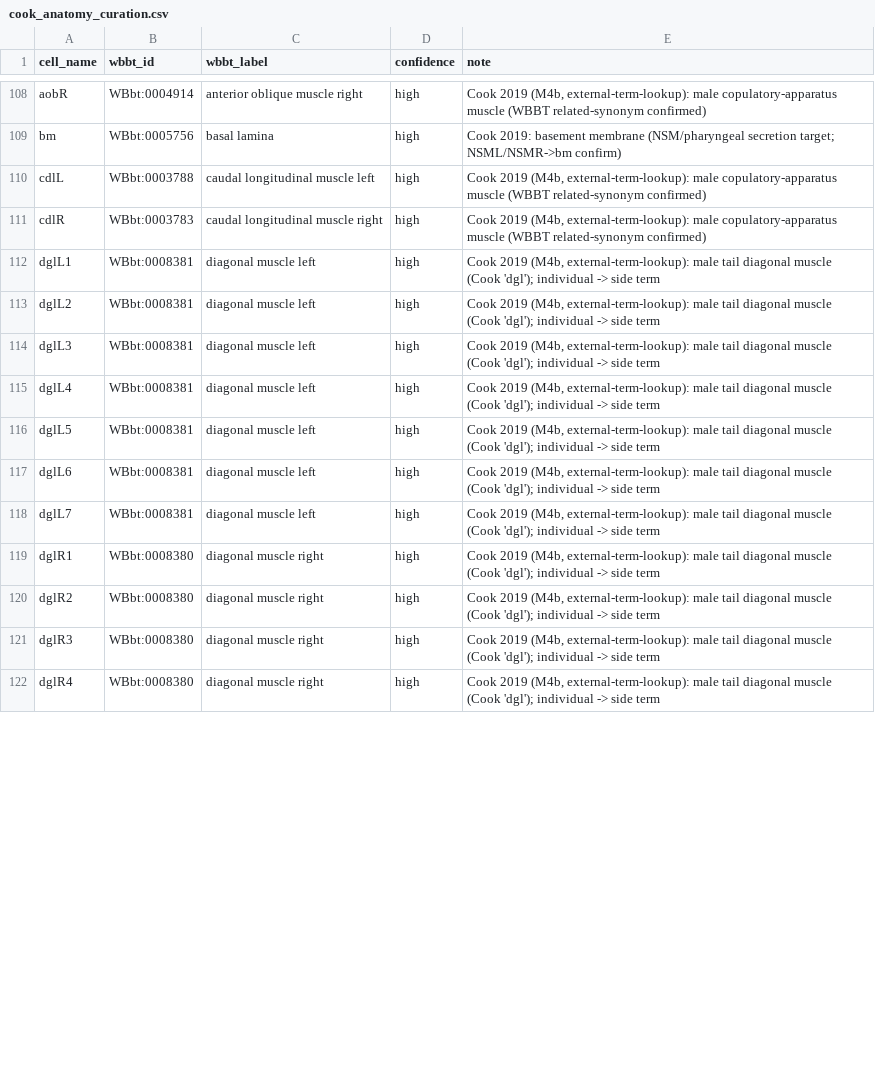
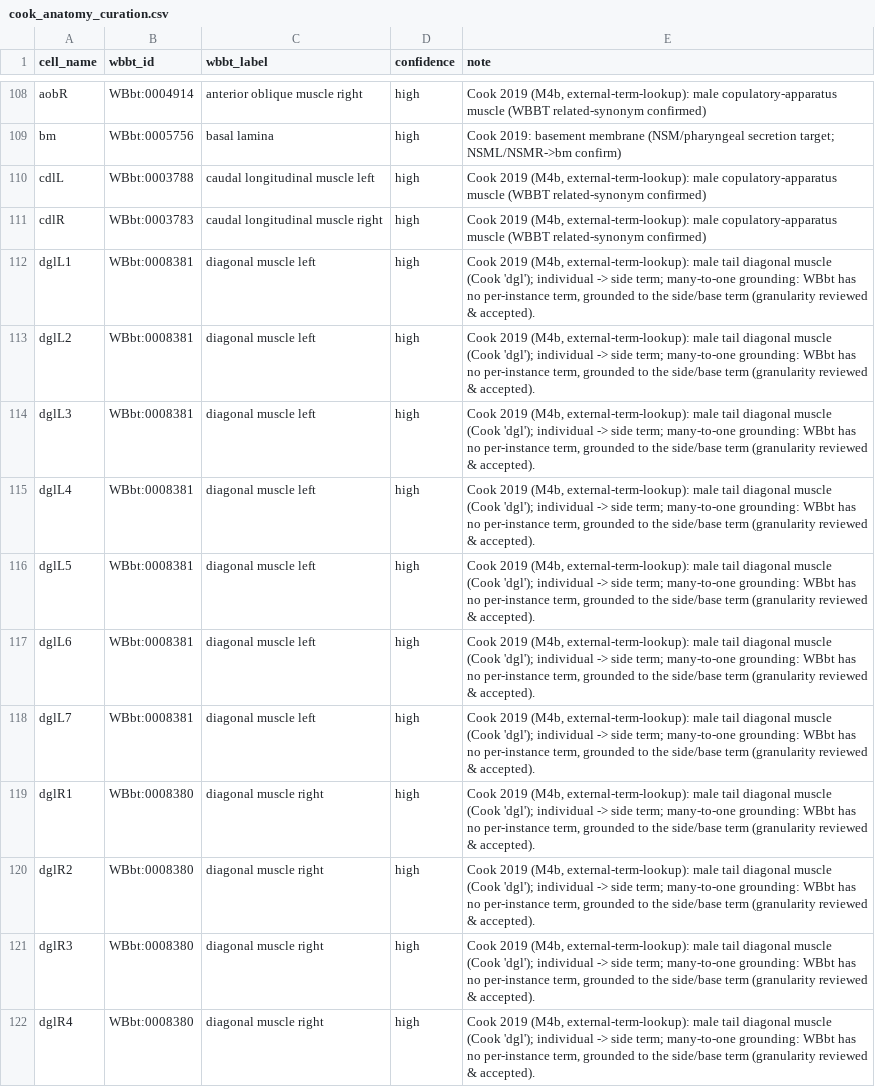
Before and after one commit to raymond91125/circe, a CSV file: data/curation/cook_anatomy_curation.csv, drawn as a sheet; only a part is shown, gaps mark what is left out; the diff covers the shown part only.

```diff
--- a/data/curation/cook_anatomy_curation.csv
+++ b/data/curation/cook_anatomy_curation.csv
@@ -111,12 +111,12 @@ cdlL,WBbt:0003788,caudal longitudinal muscle left,high,"Cook 2019 (M4b, external
 cdlR,WBbt:0003783,caudal longitudinal muscle right,high,"Cook 2019 (M4b, external-term-lookup): male copulatory-apparatus muscle (WBBT related-synonym confirmed)"
-dglL1,WBbt:0008381,diagonal muscle left,high,"Cook 2019 (M4b, external-term-lookup): male tail diagonal muscle (Cook 'dgl'); individual -> side term"
-dglL2,WBbt:0008381,diagonal muscle left,high,"Cook 2019 (M4b, external-term-lookup): male tail diagonal muscle (Cook 'dgl'); individual -> side term"
-dglL3,WBbt:0008381,diagonal muscle left,high,"Cook 2019 (M4b, external-term-lookup): male tail diagonal muscle (Cook 'dgl'); individual -> side term"
-dglL4,WBbt:0008381,diagonal muscle left,high,"Cook 2019 (M4b, external-term-lookup): male tail diagonal muscle (Cook 'dgl'); individual -> side term"
-dglL5,WBbt:0008381,diagonal muscle left,high,"Cook 2019 (M4b, external-term-lookup): male tail diagonal muscle (Cook 'dgl'); individual -> side term"
-dglL6,WBbt:0008381,diagonal muscle left,high,"Cook 2019 (M4b, external-term-lookup): male tail diagonal muscle (Cook 'dgl'); individual -> side term"
-dglL7,WBbt:0008381,diagonal muscle left,high,"Cook 2019 (M4b, external-term-lookup): male tail diagonal muscle (Cook 'dgl'); individual -> side term"
-dglR1,WBbt:0008380,diagonal muscle right,high,"Cook 2019 (M4b, external-term-lookup): male tail diagonal muscle (Cook 'dgl'); individual -> side term"
-dglR2,WBbt:0008380,diagonal muscle right,high,"Cook 2019 (M4b, external-term-lookup): male tail diagonal muscle (Cook 'dgl'); individual -> side term"
-dglR3,WBbt:0008380,diagonal muscle right,high,"Cook 2019 (M4b, external-term-lookup): male tail diagonal muscle (Cook 'dgl'); individual -> side term"
-dglR4,WBbt:0008380,diagonal muscle right,high,"Cook 2019 (M4b, external-term-lookup): male tail diagonal muscle (Cook 'dgl'); individual -> side term"
+dglL1,WBbt:0008381,diagonal muscle left,high,"Cook 2019 (M4b, external-term-lookup): male tail diagonal muscle (Cook 'dgl'); individual -> side term; many-to-one grounding: WBbt has no per-instance term, grounded to the side/base term (granularity reviewed & accepted)."
+dglL2,WBbt:0008381,diagonal muscle left,high,"Cook 2019 (M4b, external-term-lookup): male tail diagonal muscle (Cook 'dgl'); individual -> side term; many-to-one grounding: WBbt has no per-instance term, grounded to the side/base term (granularity reviewed & accepted)."
+dglL3,WBbt:0008381,diagonal muscle left,high,"Cook 2019 (M4b, external-term-lookup): male tail diagonal muscle (Cook 'dgl'); individual -> side term; many-to-one grounding: WBbt has no per-instance term, grounded to the side/base term (granularity reviewed & accepted)."
+dglL4,WBbt:0008381,diagonal muscle left,high,"Cook 2019 (M4b, external-term-lookup): male tail diagonal muscle (Cook 'dgl'); individual -> side term; many-to-one grounding: WBbt has no per-instance term, grounded to the side/base term (granularity reviewed & accepted)."
+dglL5,WBbt:0008381,diagonal muscle left,high,"Cook 2019 (M4b, external-term-lookup): male tail diagonal muscle (Cook 'dgl'); individual -> side term; many-to-one grounding: WBbt has no per-instance term, grounded to the side/base term (granularity reviewed & accepted)."
+dglL6,WBbt:0008381,diagonal muscle left,high,"Cook 2019 (M4b, external-term-lookup): male tail diagonal muscle (Cook 'dgl'); individual -> side term; many-to-one grounding: WBbt has no per-instance term, grounded to the side/base term (granularity reviewed & accepted)."
+dglL7,WBbt:0008381,diagonal muscle left,high,"Cook 2019 (M4b, external-term-lookup): male tail diagonal muscle (Cook 'dgl'); individual -> side term; many-to-one grounding: WBbt has no per-instance term, grounded to the side/base term (granularity reviewed & accepted)."
+dglR1,WBbt:0008380,diagonal muscle right,high,"Cook 2019 (M4b, external-term-lookup): male tail diagonal muscle (Cook 'dgl'); individual -> side term; many-to-one grounding: WBbt has no per-instance term, grounded to the side/base term (granularity reviewed & accepted)."
+dglR2,WBbt:0008380,diagonal muscle right,high,"Cook 2019 (M4b, external-term-lookup): male tail diagonal muscle (Cook 'dgl'); individual -> side term; many-to-one grounding: WBbt has no per-instance term, grounded to the side/base term (granularity reviewed & accepted)."
+dglR3,WBbt:0008380,diagonal muscle right,high,"Cook 2019 (M4b, external-term-lookup): male tail diagonal muscle (Cook 'dgl'); individual -> side term; many-to-one grounding: WBbt has no per-instance term, grounded to the side/base term (granularity reviewed & accepted)."
+dglR4,WBbt:0008380,diagonal muscle right,high,"Cook 2019 (M4b, external-term-lookup): male tail diagonal muscle (Cook 'dgl'); individual -> side term; many-to-one grounding: WBbt has no per-instance term, grounded to the side/base term (granularity reviewed & accepted)."
```
Also changed, not shown: 26 edited cells elsewhere in this file, data/curation/cook_name_aliases.csv, 1 other file.
